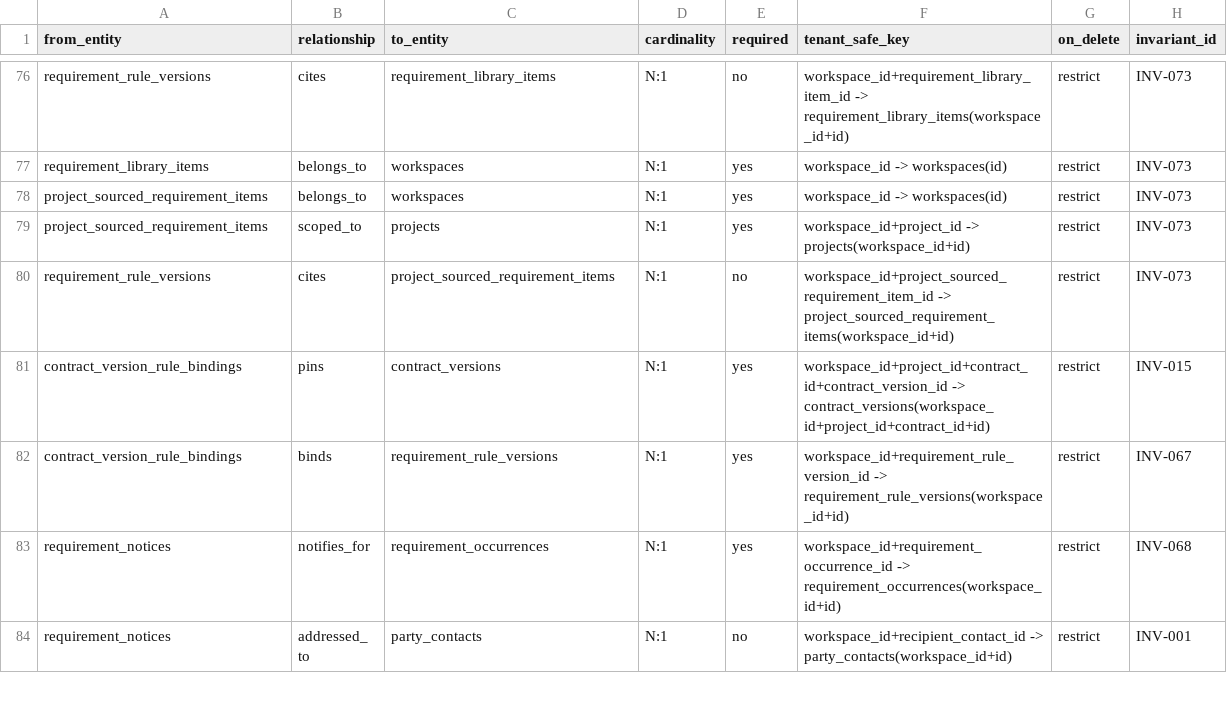
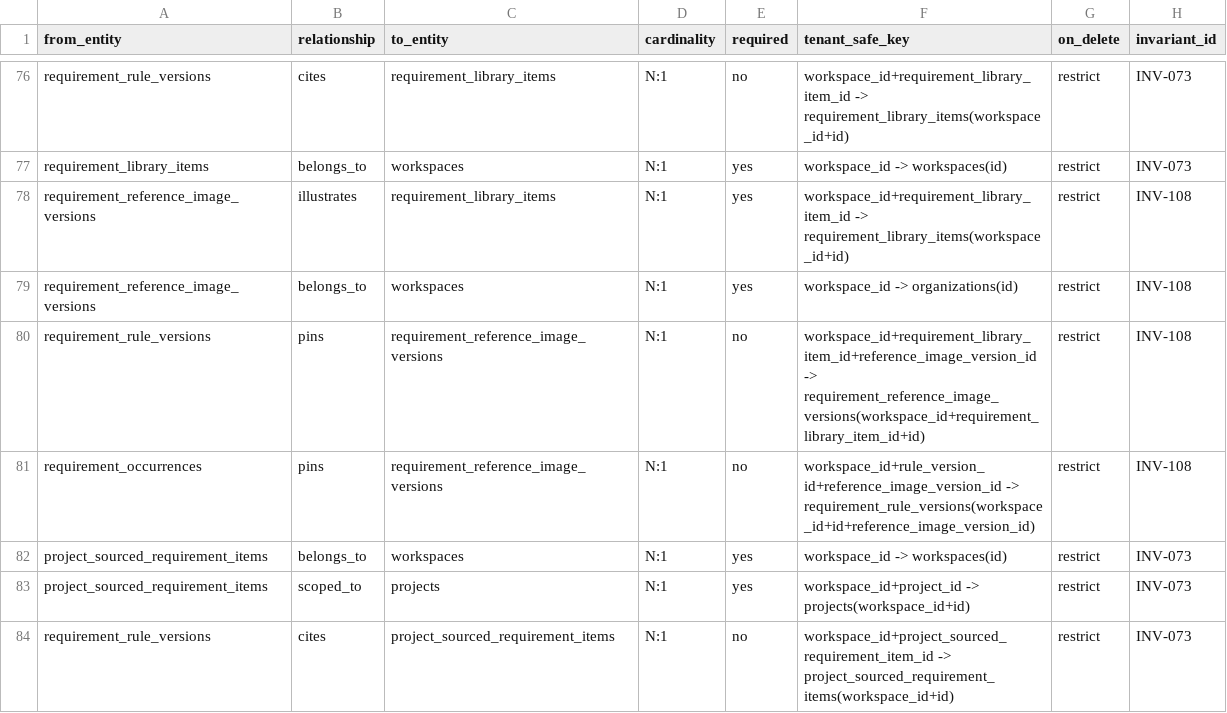
Before and after one commit to akisly/go-proceed, a CSV file: technical/database/relationship-catalog.csv, drawn as a sheet; only a part is shown, gaps mark what is left out; the shorter side is filled out with more unchanged rows; the diff names each change by its address in the sheet, - before the commit and + after, or states it on an @@ line.

```diff
--- a/technical/database/relationship-catalog.csv
+++ b/technical/database/relationship-catalog.csv
+row 78: requirement_reference_image_versions | illustrates | requirement_library_items | N:1 | yes | workspace_id+requirement_library_item_id -> requirement_library_items(workspace_id+id) | restrict | INV-108
+row 79: requirement_reference_image_versions | belongs_to | workspaces | N:1 | yes | workspace_id -> organizations(id) | restrict | INV-108
+row 80: requirement_rule_versions | pins | requirement_reference_image_versions | N:1 | no | workspace_id+requirement_library_item_id+reference_image_version_id -> requirement_reference_image_versions(workspace_id+requirement_library_item_id+id) | restrict | INV-108
+row 81: requirement_occurrences | pins | requirement_reference_image_versions | N:1 | no | workspace_id+rule_version_id+reference_image_version_id -> requirement_rule_versions(workspace_id+id+reference_image_version_id) | restrict | INV-108
```
Also changed, not shown: technical/data-access-surface.csv, technical/database/invariant-catalog.csv, 11 other files.
